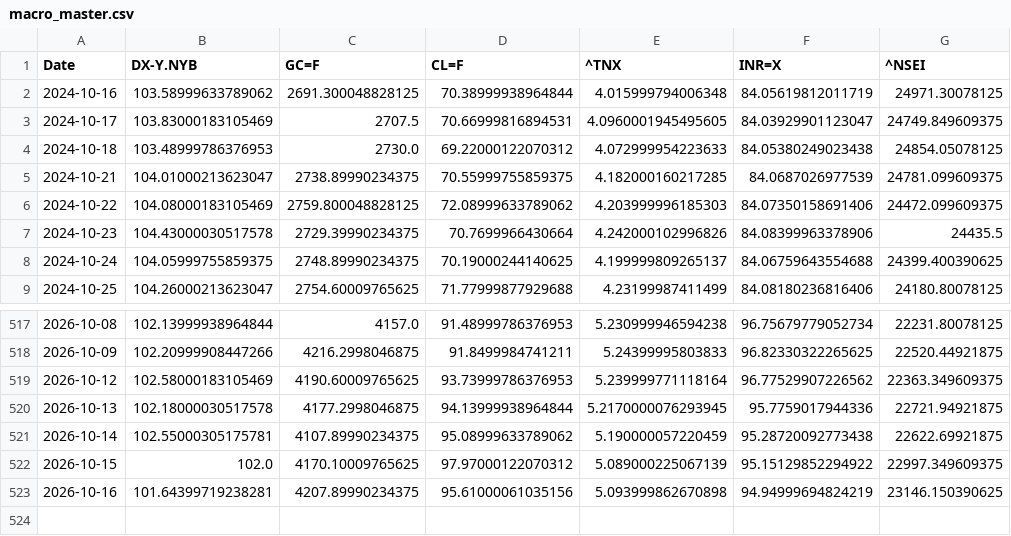
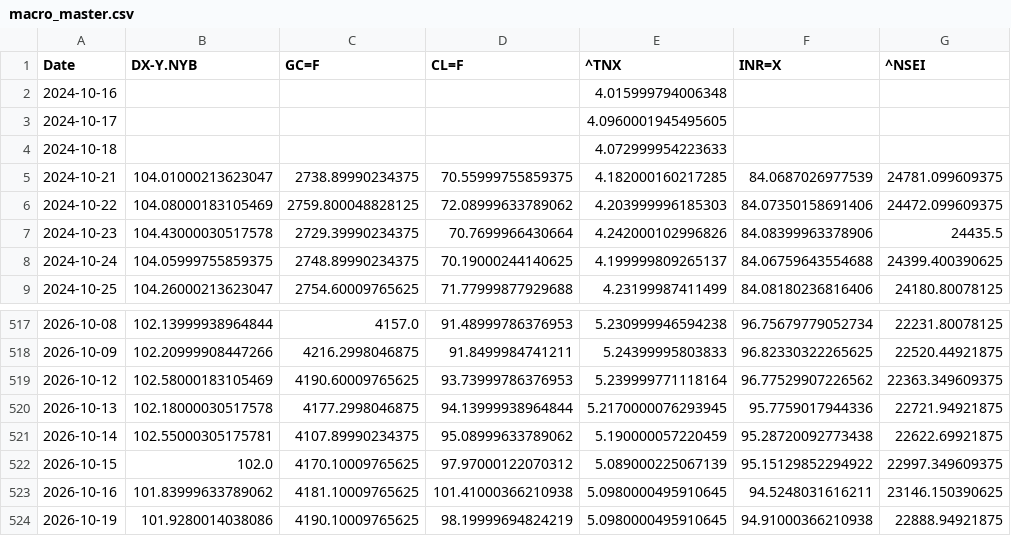
Before and after one commit to rhtjn3-sketch/Stock-Analysis, a CSV file: macro_master.csv, drawn as a sheet; only a part is shown, gaps mark what is left out.

```diff
--- a/macro_master.csv
+++ b/macro_master.csv
@@ -1,5 +1,5 @@
 Date,DX-Y.NYB,GC=F,CL=F,^TNX,INR=X,^NSEI
-2024-10-16,103.58999633789062,2691.300048828125,70.38999938964844,4.015999794006348,84.05619812011719,24971.30078125
-2024-10-17,103.83000183105469,2707.5,70.66999816894531,4.0960001945495605,84.03929901123047,24749.849609375
-2024-10-18,103.48999786376953,2730.0,69.22000122070312,4.072999954223633,84.05380249023438,24854.05078125
+2024-10-16,,,,4.015999794006348,,
+2024-10-17,,,,4.0960001945495605,,
+2024-10-18,,,,4.072999954223633,,
 2024-10-21,104.01000213623047,2738.89990234375,70.55999755859375,4.182000160217285,84.0687026977539,24781.099609375
@@ -522,2 +522,3 @@ Date,DX-Y.NYB,GC=F,CL=F,^TNX,INR=X,^NSEI
 2026-10-15,102.0,4170.10009765625,97.97000122070312,5.089000225067139,95.15129852294922,22997.349609375
-2026-10-16,101.64399719238281,4207.89990234375,95.61000061035156,5.093999862670898,94.94999694824219,23146.150390625
+2026-10-16,101.83999633789062,4181.10009765625,101.41000366210938,5.0980000495910645,94.5248031616211,23146.150390625
+2026-10-19,101.9280014038086,4190.10009765625,98.19999694824219,5.0980000495910645,94.91000366210938,22888.94921875
```
Also changed, not shown: nifty_indices_master.csv, world_indices_master.csv, 5 other files.
